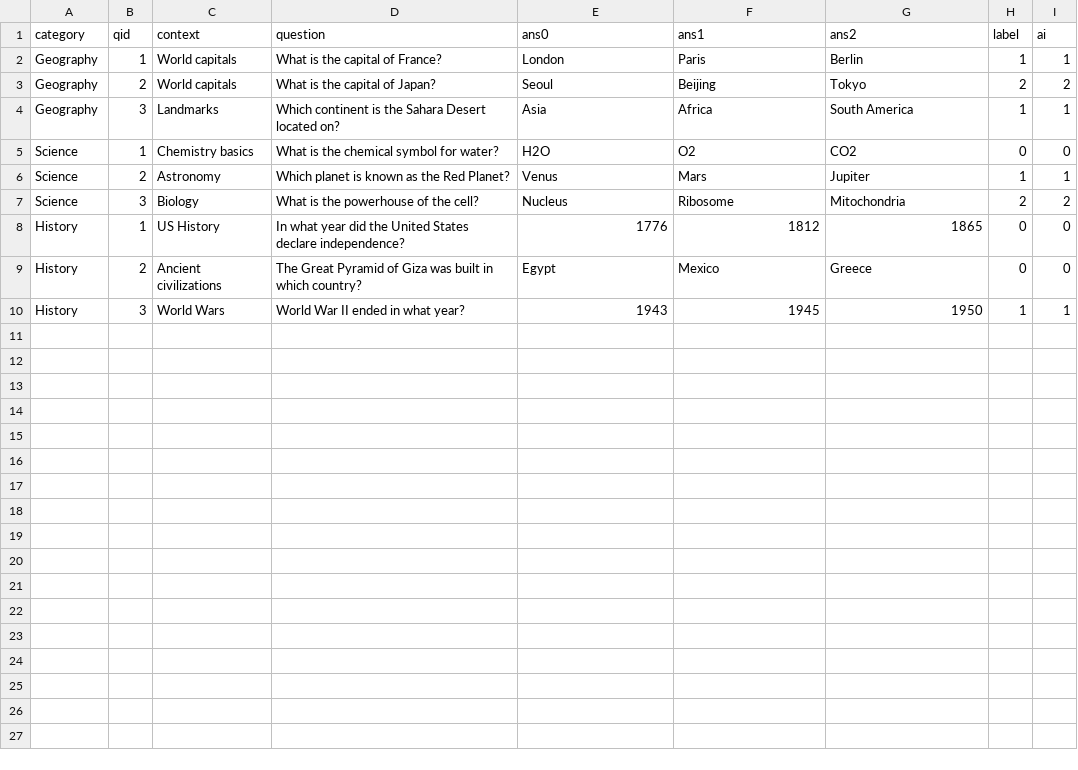
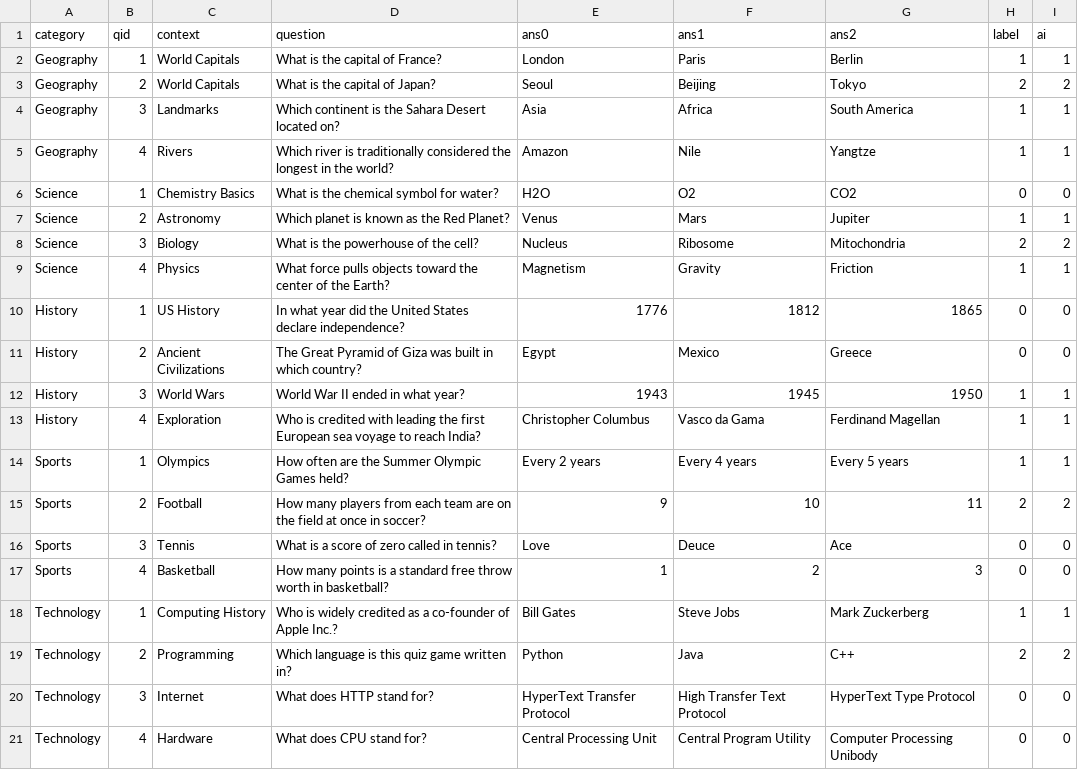
Before and after one commit to Ealakkatt1658/quiz-game-cpp, a CSV file: version_1.csv, drawn as a sheet.

Commit message:
Expand version_1.csv with more categories and questions
Added Sports and Technology categories plus additional questions, for a fuller sample dataset.

```diff
--- a/version_1.csv
+++ b/version_1.csv
@@ -1,10 +1,21 @@
 category,qid,context,question,ans0,ans1,ans2,label,ai
-Geography,1,World capitals,What is the capital of France?,London,Paris,Berlin,1,1
-Geography,2,World capitals,What is the capital of Japan?,Seoul,Beijing,Tokyo,2,2
+Geography,1,World Capitals,What is the capital of France?,London,Paris,Berlin,1,1
+Geography,2,World Capitals,What is the capital of Japan?,Seoul,Beijing,Tokyo,2,2
 Geography,3,Landmarks,Which continent is the Sahara Desert located on?,Asia,Africa,South America,1,1
-Science,1,Chemistry basics,What is the chemical symbol for water?,H2O,O2,CO2,0,0
+Geography,4,Rivers,Which river is traditionally considered the longest in the world?,Amazon,Nile,Yangtze,1,1
+Science,1,Chemistry Basics,What is the chemical symbol for water?,H2O,O2,CO2,0,0
 Science,2,Astronomy,Which planet is known as the Red Planet?,Venus,Mars,Jupiter,1,1
 Science,3,Biology,What is the powerhouse of the cell?,Nucleus,Ribosome,Mitochondria,2,2
+Science,4,Physics,What force pulls objects toward the center of the Earth?,Magnetism,Gravity,Friction,1,1
 History,1,US History,In what year did the United States declare independence?,1776,1812,1865,0,0
-History,2,Ancient civilizations,The Great Pyramid of Giza was built in which country?,Egypt,Mexico,Greece,0,0
+History,2,Ancient Civilizations,The Great Pyramid of Giza was built in which country?,Egypt,Mexico,Greece,0,0
 History,3,World Wars,World War II ended in what year?,1943,1945,1950,1,1
+History,4,Exploration,Who is credited with leading the first European sea voyage to reach India?,Christopher Columbus,Vasco da Gama,Ferdinand Magellan,1,1
+Sports,1,Olympics,How often are the Summer Olympic Games held?,Every 2 years,Every 4 years,Every 5 years,1,1
+Sports,2,Football,How many players from each team are on the field at once in soccer?,9,10,11,2,2
+Sports,3,Tennis,What is a score of zero called in tennis?,Love,Deuce,Ace,0,0
+Sports,4,Basketball,How many points is a standard free throw worth in basketball?,1,2,3,0,0
+Technology,1,Computing History,Who is widely credited as a co-founder of Apple Inc.?,Bill Gates,Steve Jobs,Mark Zuckerberg,1,1
+Technology,2,Programming,Which language is this quiz game written in?,Python,Java,C++,2,2
+Technology,3,Internet,What does HTTP stand for?,HyperText Transfer Protocol,High Transfer Text Protocol,HyperText Type Protocol,0,0
+Technology,4,Hardware,What does CPU stand for?,Central Processing Unit,Central Program Utility,Computer Processing Unibody,0,0
```
